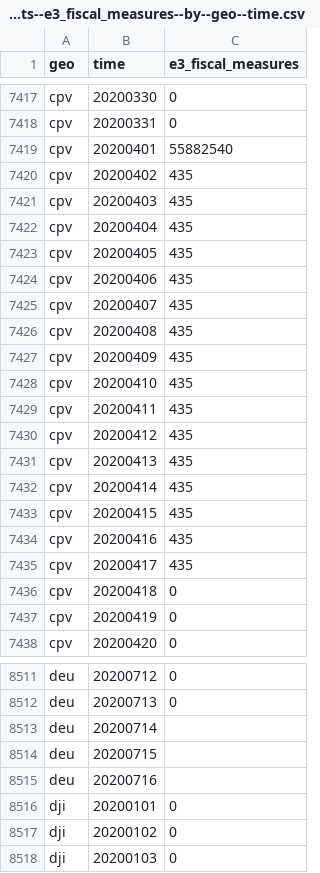
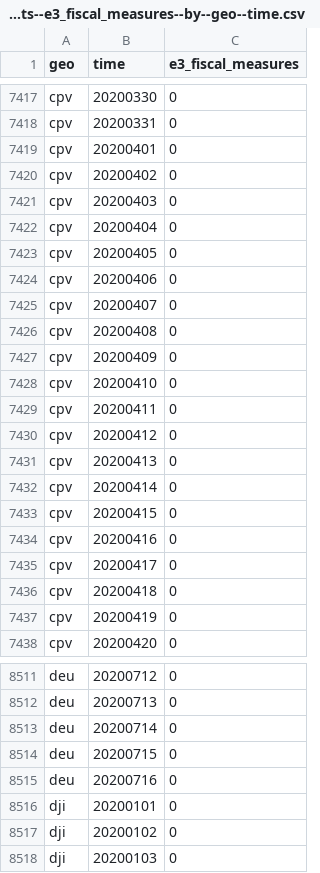
Before and after one commit to open-numbers/ddf--open_numbers--covid_government_response, a CSV file: ddf--datapoints--e3_fiscal_measures--by--geo--time.csv, drawn as a sheet; only a part is shown, gaps mark what is left out.

Commit message:
auto generated dataset

```diff
--- a/ddf--datapoints--e3_fiscal_measures--by--geo--time.csv
+++ b/ddf--datapoints--e3_fiscal_measures--by--geo--time.csv
@@ -7418,19 +7418,19 @@ cpv,20200330,0
 cpv,20200331,0
-cpv,20200401,55882540
-cpv,20200402,435
-cpv,20200403,435
-cpv,20200404,435
-cpv,20200405,435
-cpv,20200406,435
-cpv,20200407,435
-cpv,20200408,435
-cpv,20200409,435
-cpv,20200410,435
-cpv,20200411,435
-cpv,20200412,435
-cpv,20200413,435
-cpv,20200414,435
-cpv,20200415,435
-cpv,20200416,435
-cpv,20200417,435
+cpv,20200401,0
+cpv,20200402,0
+cpv,20200403,0
+cpv,20200404,0
+cpv,20200405,0
+cpv,20200406,0
+cpv,20200407,0
+cpv,20200408,0
+cpv,20200409,0
+cpv,20200410,0
+cpv,20200411,0
+cpv,20200412,0
+cpv,20200413,0
+cpv,20200414,0
+cpv,20200415,0
+cpv,20200416,0
+cpv,20200417,0
 cpv,20200418,0
@@ -8512,5 +8512,5 @@ deu,20200712,0
 deu,20200713,0
-deu,20200714,
-deu,20200715,
-deu,20200716,
+deu,20200714,0
+deu,20200715,0
+deu,20200716,0
 dji,20200101,0
```
Also changed, not shown: ddf--datapoints--containment_health_index--by--geo--time.csv, ddf--datapoints--government_response_index--by--geo--time.csv, 56 other files.
